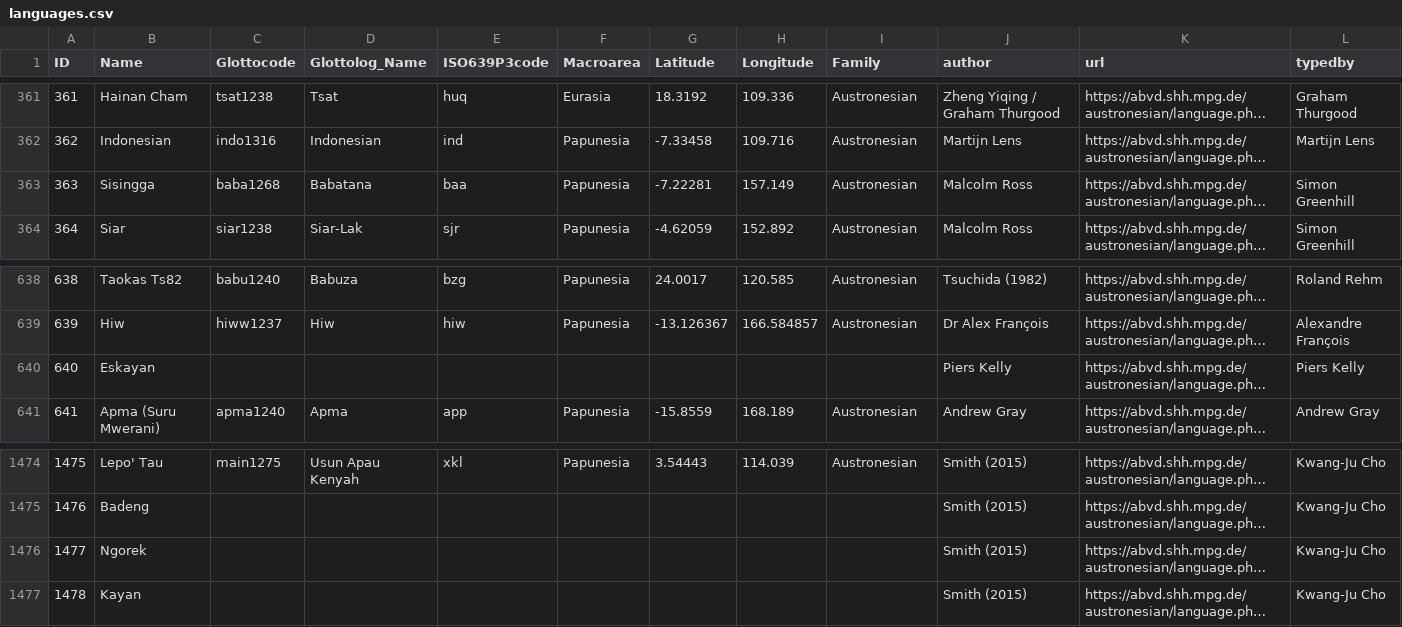
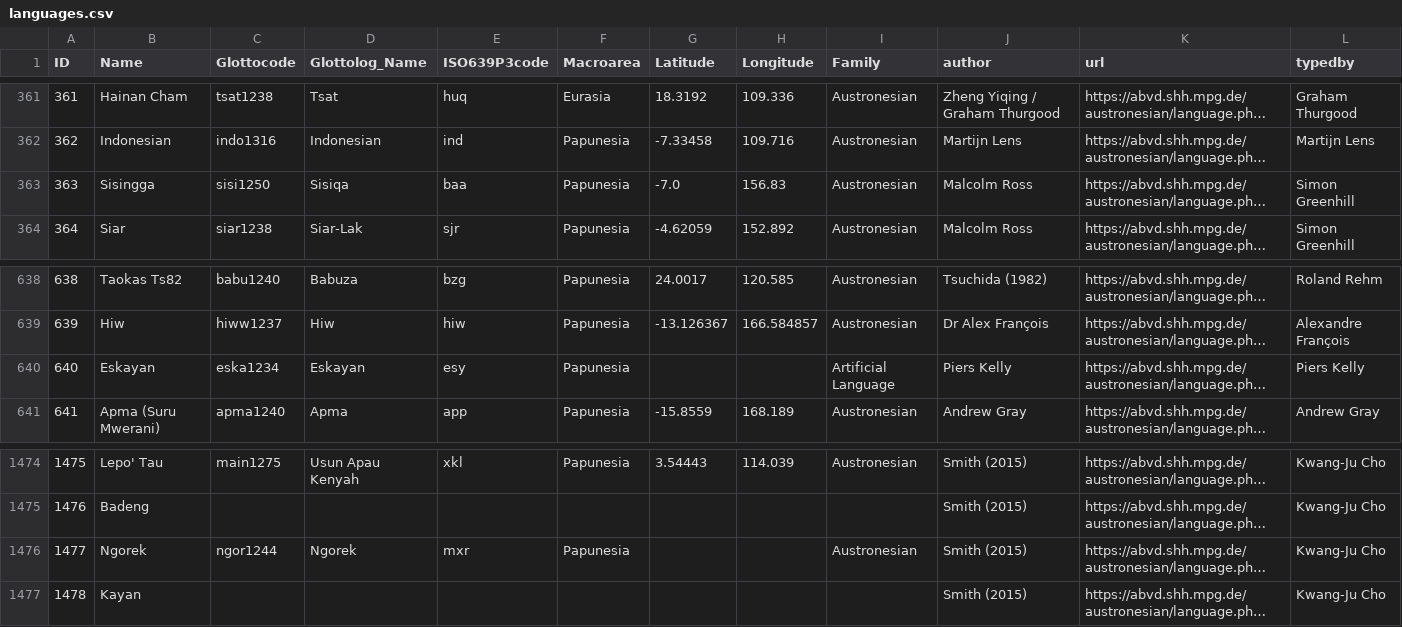
Before and after one commit to lexibank/abvd, a CSV file: cldf/languages.csv, drawn as a sheet; only a part is shown, gaps mark what is left out; long unchanged cells end in …; the diff covers the shown part only; the diff names each change by its address in the sheet, - before the commit and + after, or states it on an @@ line.

Commit message:
update cldf

```diff
--- a/cldf/languages.csv
+++ b/cldf/languages.csv
-C363 (Glottocode): baba1268
+C363 (Glottocode): sisi1250
-D363 (Glottolog_Name): Babatana
+D363 (Glottolog_Name): Sisiqa
-G363 (Latitude): -7.22281
+G363 (Latitude): -7.0
-H363 (Longitude): 157.149
+H363 (Longitude): 156.83
-C640 (Glottocode): (empty)
+C640 (Glottocode): eska1234
-D640 (Glottolog_Name): (empty)
+D640 (Glottolog_Name): Eskayan
-E640 (ISO639P3code): (empty)
+E640 (ISO639P3code): esy
-F640 (Macroarea): (empty)
+F640 (Macroarea): Papunesia
-I640 (Family): (empty)
+I640 (Family): Artificial Language
-C1476 (Glottocode): (empty)
+C1476 (Glottocode): ngor1244
-D1476 (Glottolog_Name): (empty)
+D1476 (Glottolog_Name): Ngorek
-E1476 (ISO639P3code): (empty)
+E1476 (ISO639P3code): mxr
-F1476 (Macroarea): (empty)
+F1476 (Macroarea): Papunesia
-I1476 (Family): (empty)
+I1476 (Family): Austronesian
```
Also changed, not shown: 1 added row and 33 edited cells elsewhere in this file, cldf/parameters.csv, 3 other files.
